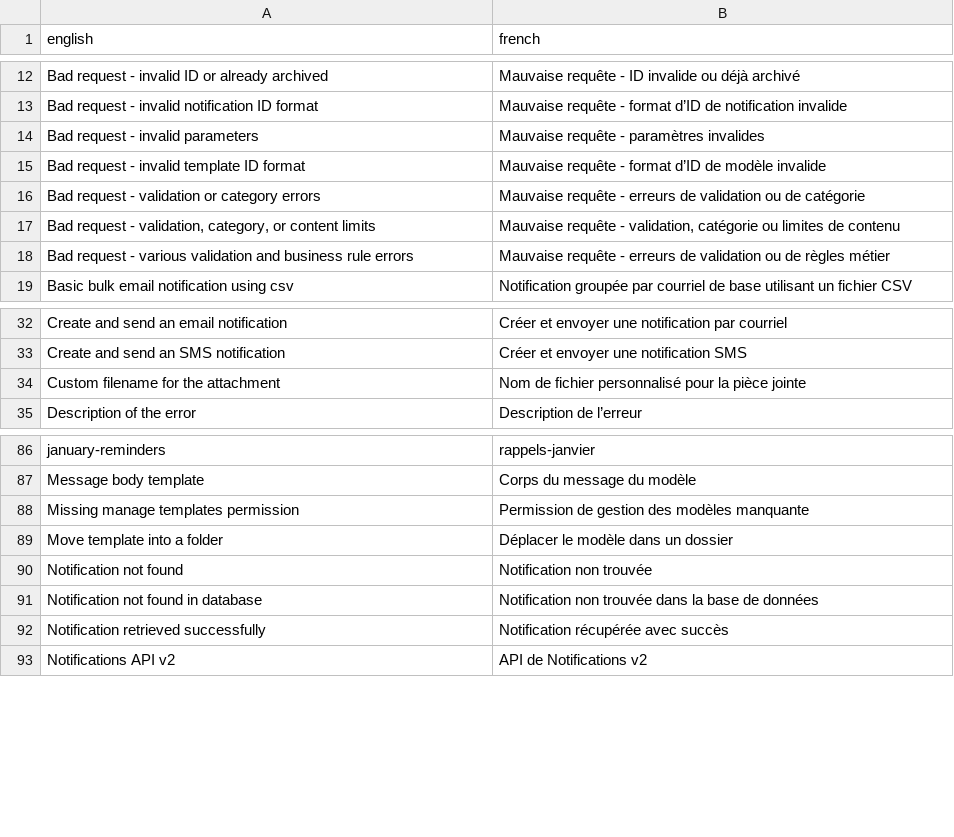
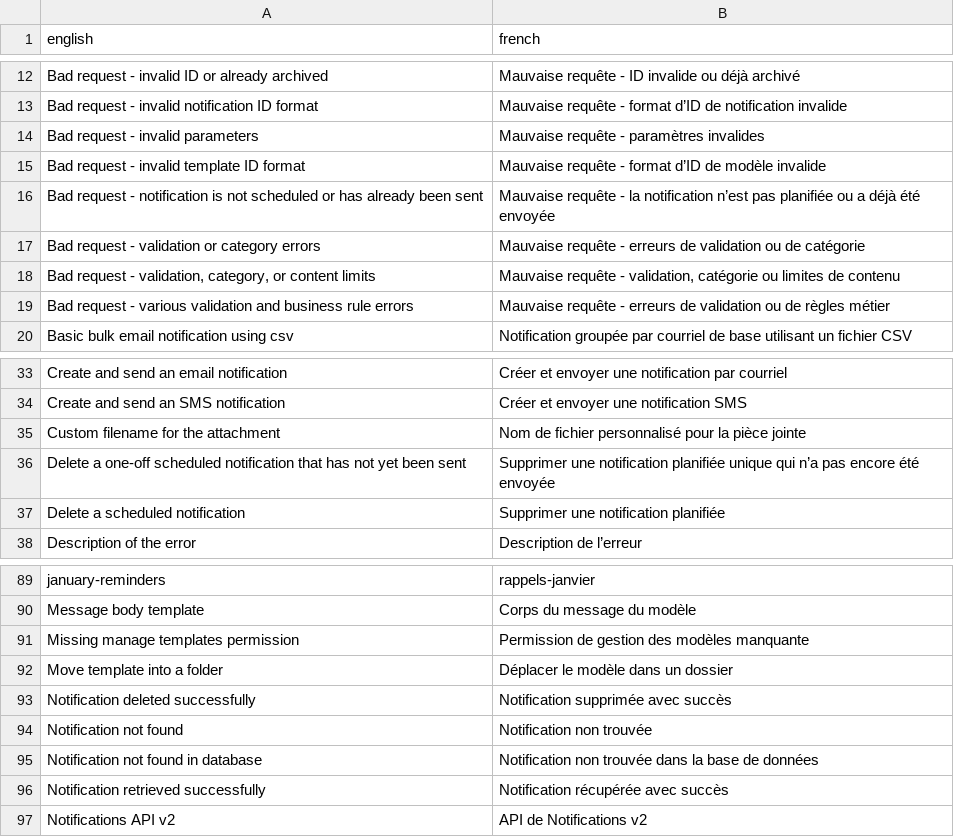
Before and after one commit to cds-snc/notification-api, a CSV file: openapi/translations/fr.csv, drawn as a sheet; only a part is shown, gaps mark what is left out; the diff names each change by its address in the sheet, - before the commit and + after, or states it on an @@ line.

Commit message:
v2 endpoint to delete scheduled notifications

```diff
--- a/openapi/translations/fr.csv
+++ b/openapi/translations/fr.csv
+row 16: Bad request - notification is not scheduled or has already been sent | Mauvaise requête - la notification n’est pas planifiée ou a déjà été envoyée
+row 36: Delete a one-off scheduled notification that has not yet been sent | Supprimer une notification planifiée unique qui n’a pas encore été envoyée
+row 37: Delete a scheduled notification | Supprimer une notification planifiée
+row 93: Notification deleted successfully | Notification supprimée avec succès
```
Also changed, not shown: 7 other files.
